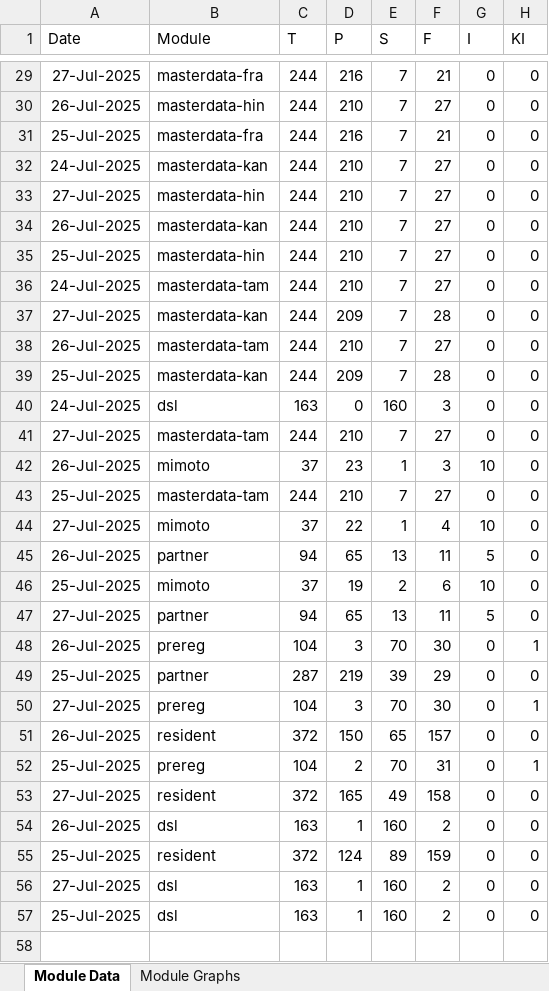
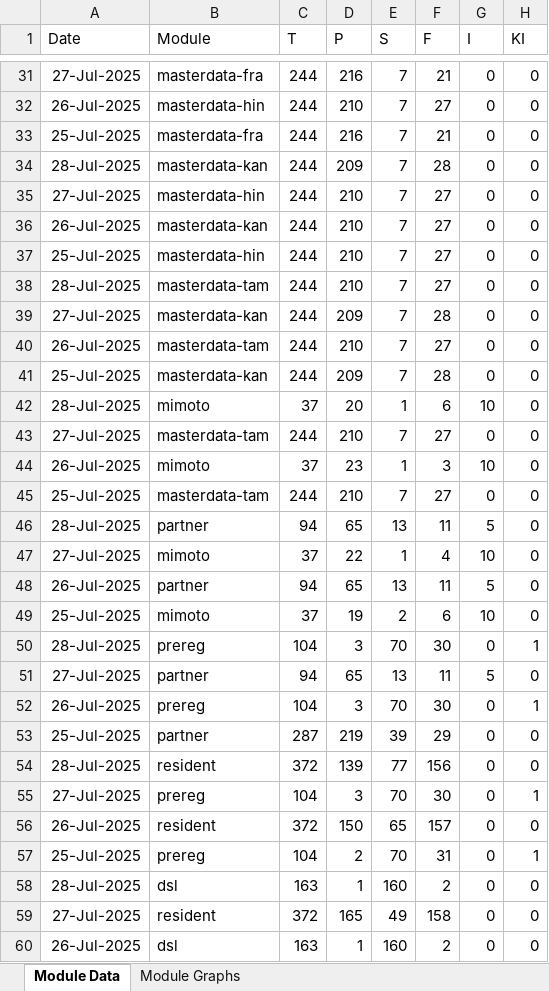
Before and after one commit to mosip/mosip-labs, an Excel workbook: minio-report-tracker/xlxs/collab.xlsx, sheet Module Data, drawn as a sheet; only a part is shown, gaps mark what is left out; the shorter side is filled out with more unchanged rows; values as stored, in another font and other column widths than the file's, no borders; removed rows and columns are numbered as before the commit, all else as after; the diff covers the shown part only; the diff names each change by its address in the sheet, - before the commit and + after, or states it on an @@ line.

```diff
--- a/minio-report-tracker/xlxs/collab.xlsx (sheet Module Data)
+++ b/minio-report-tracker/xlxs/collab.xlsx (sheet Module Data)
-A34 (Date): 24-Jul-2025
+A34 (Date): 28-Jul-2025
-D34 (P): 210
+D34 (P): 209
-F34 (F): 27
+F34 (F): 28
-A38 (Date): 24-Jul-2025
+A38 (Date): 28-Jul-2025
-row 40: 24-Jul-2025 | dsl | 163 | 0 | 160 | 3 | 0 | 0
@@ row 7 moved to row 42: 28-Jul-2025 @@
+row 46: 28-Jul-2025 | partner | 94 | 65 | 13 | 11 | 5 | 0
+row 50: 28-Jul-2025 | prereg | 104 | 3 | 70 | 30 | 0 | 1
+row 54: 28-Jul-2025 | resident | 372 | 139 | 77 | 156 | 0 | 0
@@ row 12 moved to row 58: 28-Jul-2025 @@
```
Also changed, not shown: 4 added rows and 6 edited cells elsewhere in this sheet, charts or pictures, minio-report-tracker/xlxs/dev-int.xlsx, minio-report-tracker/xlxs/dev1.xlsx, 13 other files.
